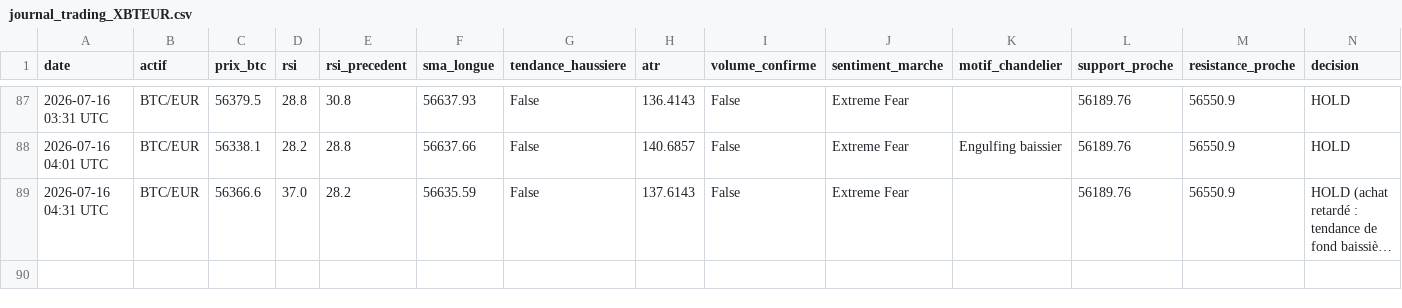
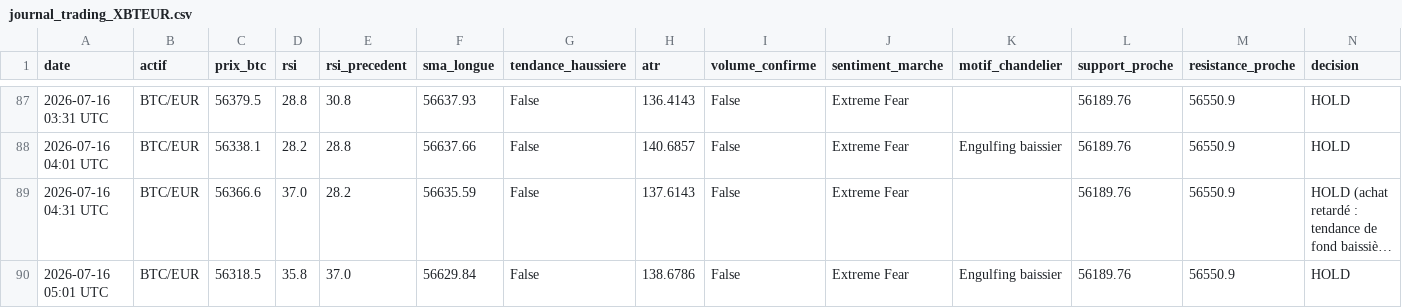
Before and after one commit to ohnonpaslui/Bot-Trading-v2, a CSV file: journal_trading_XBTEUR.csv, drawn as a sheet; only a part is shown, gaps mark what is left out; long unchanged cells end in …; rows hold the shown columns only; the diff names each change by its address in the sheet, - before the commit and + after, or states it on an @@ line.

Commit message:
Decision du 2026-07-16 05:01 UTC

```diff
--- a/journal_trading_XBTEUR.csv
+++ b/journal_trading_XBTEUR.csv
+row 90: 2026-07-16 05:01 UTC | BTC/EUR | 56318.5 | 35.8 | 37.0 | 56629.84 | False | 138.6786 | False | Extreme Fear | Engulfing baissier | 56189.76 | 56550.9 | HOLD
```
Also changed, not shown: journal_trading.csv, journal_trading_ETHUSD.csv.
